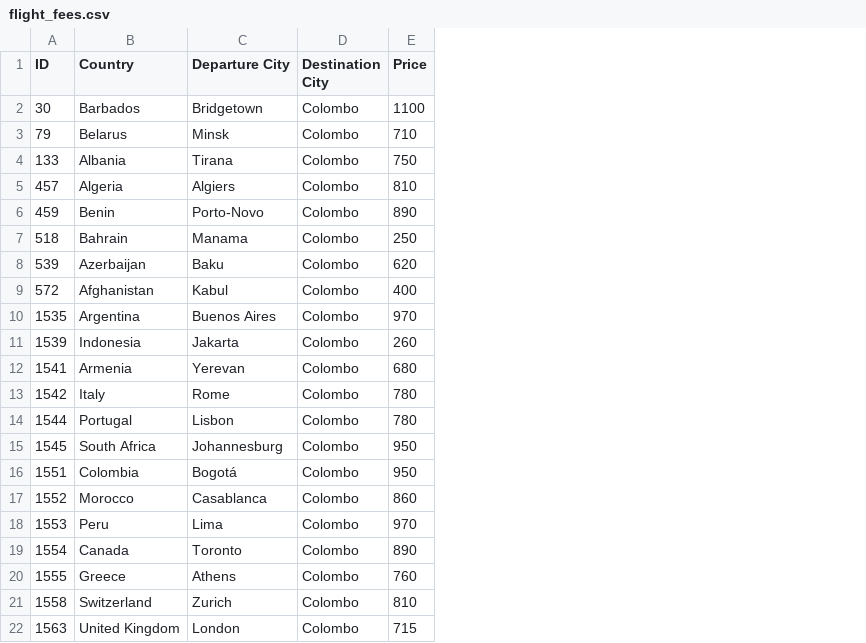
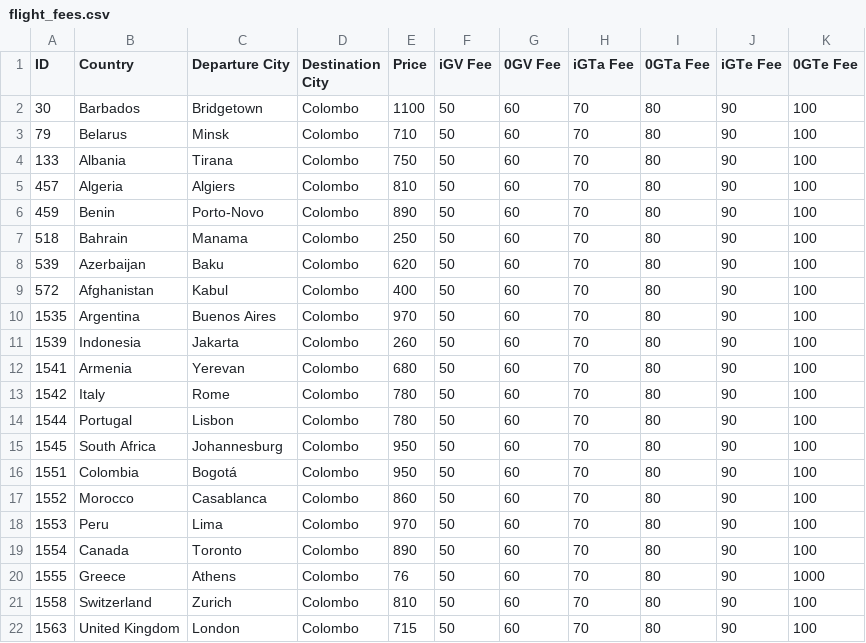
Before and after one commit to aiesecinternational/IC-ROI, a CSV file: flight_fees.csv, drawn as a sheet; only a part is shown; the diff names each change by its address in the sheet, - before the commit and + after, or states it on an @@ line.

Commit message:
Update flight_fees.csv to include additional fee columns for iGV, 0GV, iGTa, 0GTa, iGTe, and 0GTe with dummy data

```diff
--- a/flight_fees.csv
+++ b/flight_fees.csv
+column F (iGV Fee), rows 2-22: all 50
+column G (0GV Fee), rows 2-22: all 60
+column H (iGTa Fee), rows 2-22: all 70
+column I (0GTa Fee), rows 2-22: all 80
+column J (iGTe Fee), rows 2-22: all 90
+column K (0GTe Fee), rows 2-22: 100 | 100 | 100 | 100 | 100 | 100 | 100 | 100 | 100 | 100 | 100 | 100 | 100 | 100 | 100 | 100 | 100 | 100 | 1000 | 100 | 100
-E20 (Price): 760
+E20 (Price): 76
```
